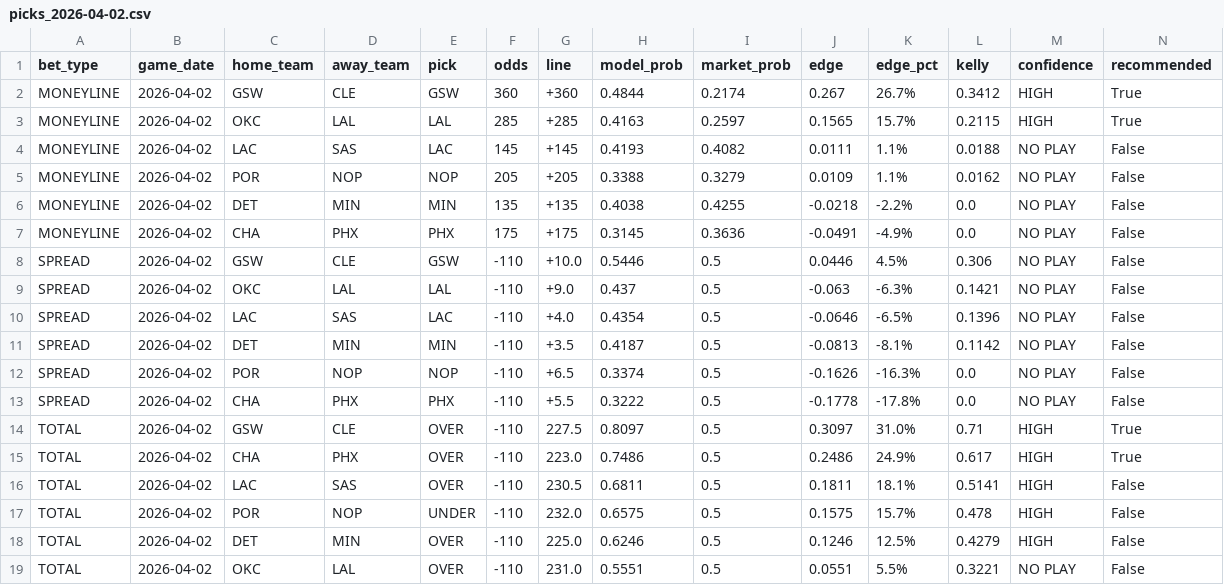
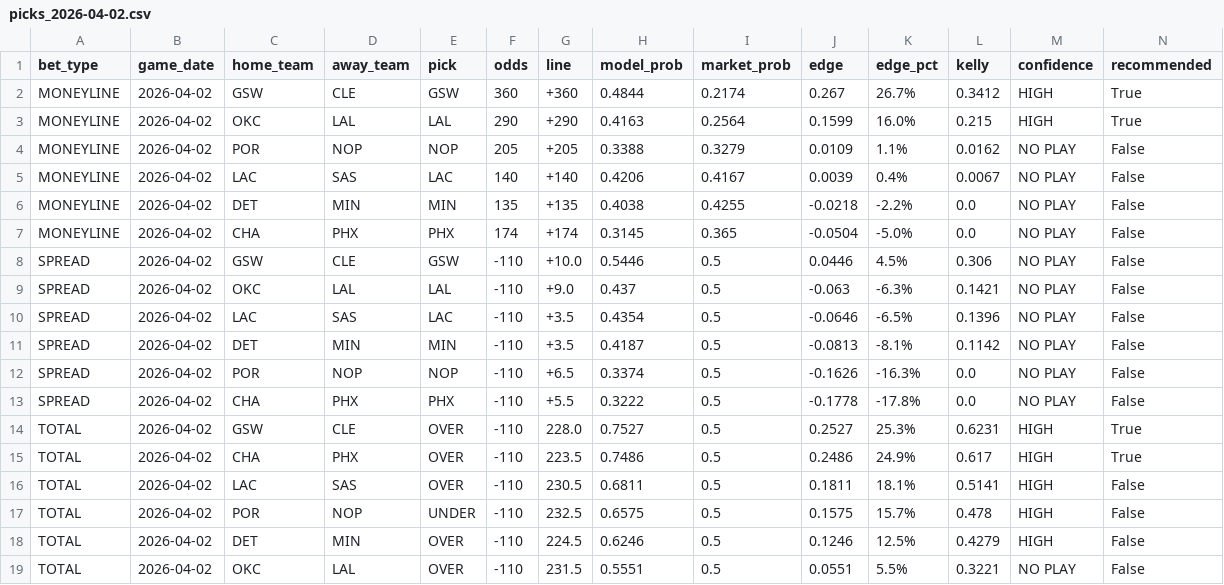
Before and after one commit to anirudhatalmale6-alt/nba-betting-predictor, a CSV file: data/output/picks_2026-04-02.csv, drawn as a sheet.

Commit message:
NBA picks for 2026-04-02

```diff
--- a/data/output/picks_2026-04-02.csv
+++ b/data/output/picks_2026-04-02.csv
@@ -2,10 +2,10 @@ bet_type,game_date,home_team,away_team,pick,odds,line,model_prob,market_prob,edg
 MONEYLINE,2026-04-02,GSW,CLE,GSW,360,+360,0.4844,0.2174,0.267,26.7%,0.3412,HIGH,True
-MONEYLINE,2026-04-02,OKC,LAL,LAL,285,+285,0.4163,0.2597,0.1565,15.7%,0.2115,HIGH,True
-MONEYLINE,2026-04-02,LAC,SAS,LAC,145,+145,0.4193,0.4082,0.0111,1.1%,0.0188,NO PLAY,False
+MONEYLINE,2026-04-02,OKC,LAL,LAL,290,+290,0.4163,0.2564,0.1599,16.0%,0.215,HIGH,True
 MONEYLINE,2026-04-02,POR,NOP,NOP,205,+205,0.3388,0.3279,0.0109,1.1%,0.0162,NO PLAY,False
+MONEYLINE,2026-04-02,LAC,SAS,LAC,140,+140,0.4206,0.4167,0.0039,0.4%,0.0067,NO PLAY,False
 MONEYLINE,2026-04-02,DET,MIN,MIN,135,+135,0.4038,0.4255,-0.0218,-2.2%,0.0,NO PLAY,False
-MONEYLINE,2026-04-02,CHA,PHX,PHX,175,+175,0.3145,0.3636,-0.0491,-4.9%,0.0,NO PLAY,False
+MONEYLINE,2026-04-02,CHA,PHX,PHX,174,+174,0.3145,0.365,-0.0504,-5.0%,0.0,NO PLAY,False
 SPREAD,2026-04-02,GSW,CLE,GSW,-110,+10.0,0.5446,0.5,0.0446,4.5%,0.306,NO PLAY,False
 SPREAD,2026-04-02,OKC,LAL,LAL,-110,+9.0,0.437,0.5,-0.063,-6.3%,0.1421,NO PLAY,False
-SPREAD,2026-04-02,LAC,SAS,LAC,-110,+4.0,0.4354,0.5,-0.0646,-6.5%,0.1396,NO PLAY,False
+SPREAD,2026-04-02,LAC,SAS,LAC,-110,+3.5,0.4354,0.5,-0.0646,-6.5%,0.1396,NO PLAY,False
 SPREAD,2026-04-02,DET,MIN,MIN,-110,+3.5,0.4187,0.5,-0.0813,-8.1%,0.1142,NO PLAY,False
@@ -13,7 +13,7 @@ SPREAD,2026-04-02,POR,NOP,NOP,-110,+6.5,0.3374,0.5,-0.1626,-16.3%,0.0,NO PLAY,Fa
 SPREAD,2026-04-02,CHA,PHX,PHX,-110,+5.5,0.3222,0.5,-0.1778,-17.8%,0.0,NO PLAY,False
-TOTAL,2026-04-02,GSW,CLE,OVER,-110,227.5,0.8097,0.5,0.3097,31.0%,0.71,HIGH,True
-TOTAL,2026-04-02,CHA,PHX,OVER,-110,223.0,0.7486,0.5,0.2486,24.9%,0.617,HIGH,True
+TOTAL,2026-04-02,GSW,CLE,OVER,-110,228.0,0.7527,0.5,0.2527,25.3%,0.6231,HIGH,True
+TOTAL,2026-04-02,CHA,PHX,OVER,-110,223.5,0.7486,0.5,0.2486,24.9%,0.617,HIGH,True
 TOTAL,2026-04-02,LAC,SAS,OVER,-110,230.5,0.6811,0.5,0.1811,18.1%,0.5141,HIGH,False
-TOTAL,2026-04-02,POR,NOP,UNDER,-110,232.0,0.6575,0.5,0.1575,15.7%,0.478,HIGH,False
-TOTAL,2026-04-02,DET,MIN,OVER,-110,225.0,0.6246,0.5,0.1246,12.5%,0.4279,HIGH,False
-TOTAL,2026-04-02,OKC,LAL,OVER,-110,231.0,0.5551,0.5,0.0551,5.5%,0.3221,NO PLAY,False
+TOTAL,2026-04-02,POR,NOP,UNDER,-110,232.5,0.6575,0.5,0.1575,15.7%,0.478,HIGH,False
+TOTAL,2026-04-02,DET,MIN,OVER,-110,224.5,0.6246,0.5,0.1246,12.5%,0.4279,HIGH,False
+TOTAL,2026-04-02,OKC,LAL,OVER,-110,231.5,0.5551,0.5,0.0551,5.5%,0.3221,NO PLAY,False
```
Also changed, not shown: 2 other files.
